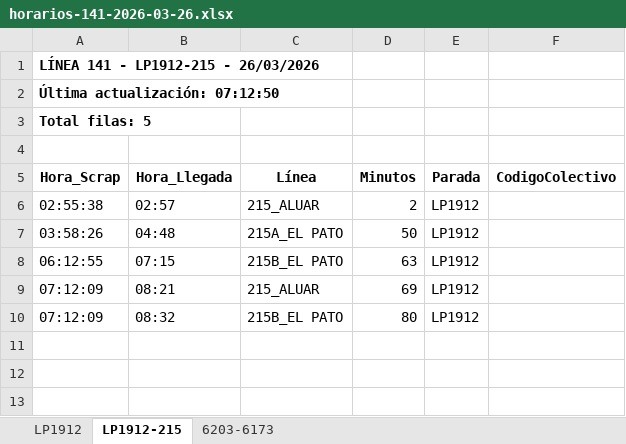
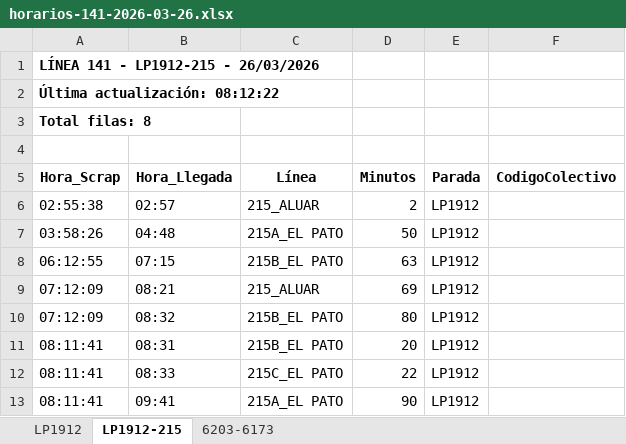
Before and after one commit to palomac00/recolector-colectivos, an Excel workbook: data/horarios-141-2026-03-26.xlsx, sheet LP1912-215, drawn as a sheet; values as stored, in another font and other column widths than the file's, no borders; the diff names each change by its address in the sheet, - before the commit and + after, or states it on an @@ line.

```diff
--- a/data/horarios-141-2026-03-26.xlsx (sheet LP1912-215)
+++ b/data/horarios-141-2026-03-26.xlsx (sheet LP1912-215)
-A2 (Hora_Scrap): Última actualización: 07:12:50
+A2 (Hora_Scrap): Última actualización: 08:12:22
-A3 (Hora_Scrap): Total filas: 5
+A3 (Hora_Scrap): Total filas: 8
+row 11: 08:11:41 | 08:31 | 215B_EL PATO | 20 | LP1912
+row 12: 08:11:41 | 08:33 | 215C_EL PATO | 22 | LP1912
+row 13: 08:11:41 | 09:41 | 215A_EL PATO | 90 | LP1912
```
Also changed, not shown: sheet LP1912, sheet 6203-6173, 2 other files.
